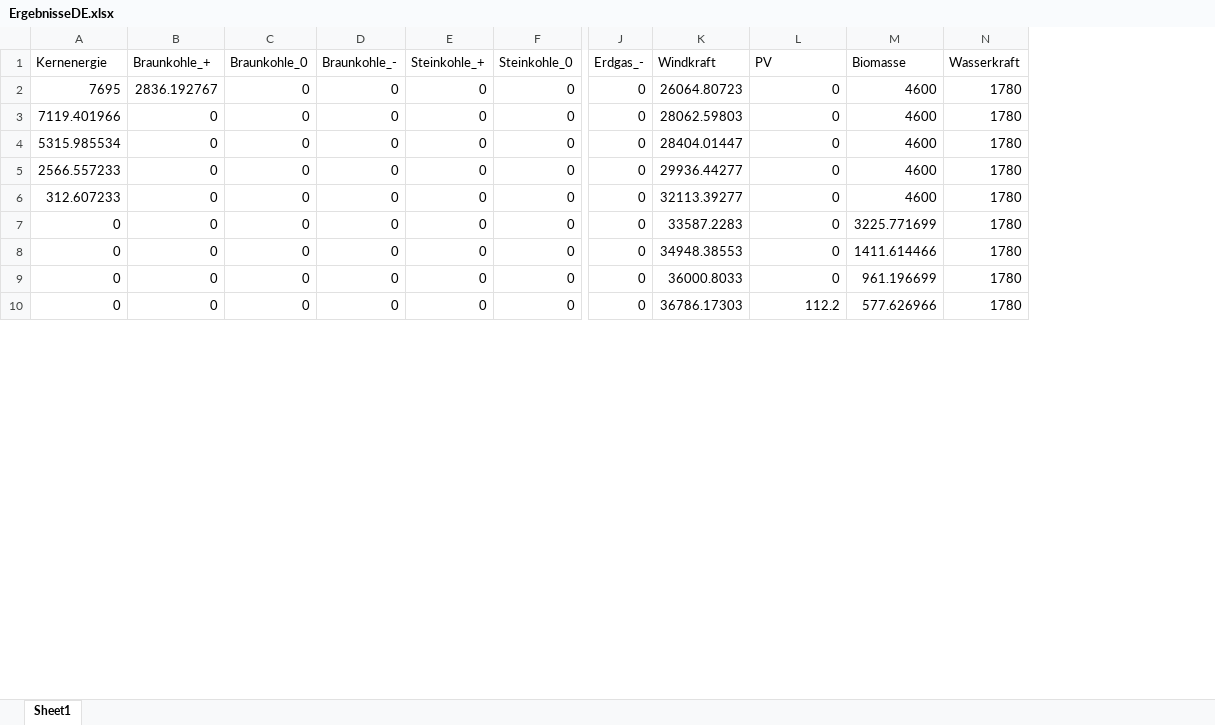
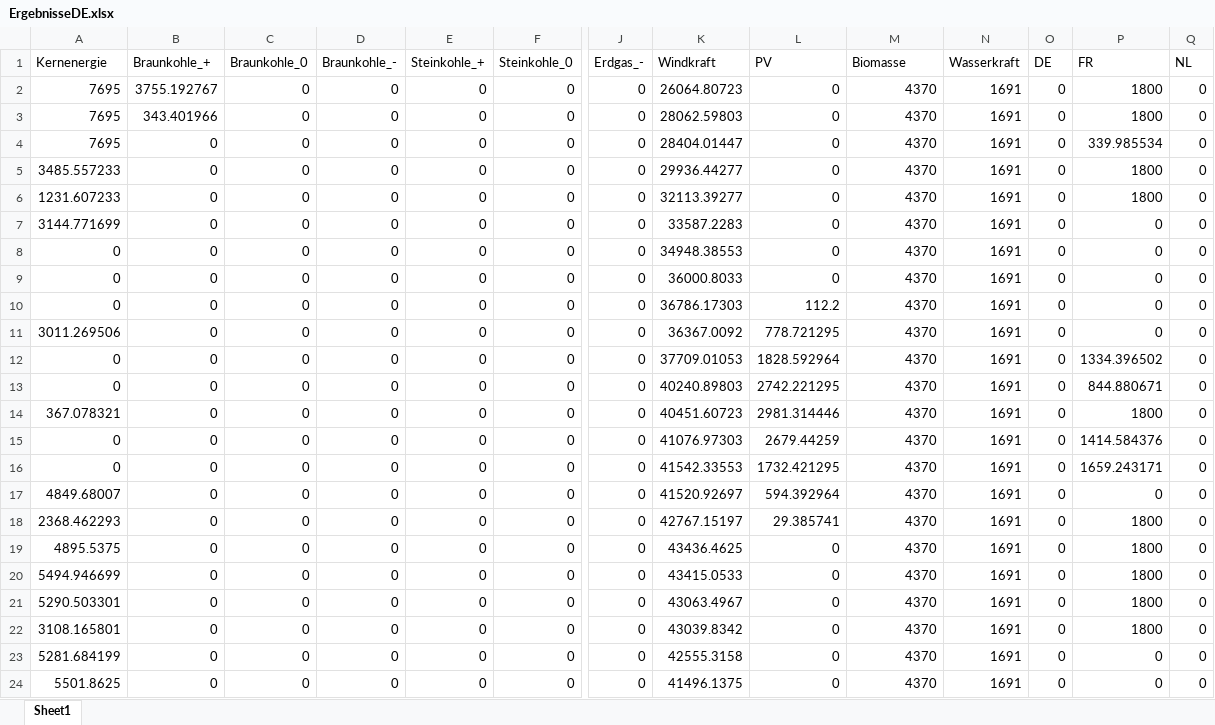
Before and after one commit to Miriamhuetter/EWI-Einstiegsmodel, an Excel workbook: ErgebnisseDE.xlsx, sheet Sheet1, drawn as a sheet; only a part is shown, gaps mark what is left out; values as stored, in another font and other column widths than the file's, no borders; rows hold the shown columns only; the diff covers the shown part only; the diff names each change by its address in the sheet, - before the commit and + after, or states it on an @@ line.

```diff
--- a/ErgebnisseDE.xlsx (sheet Sheet1)
+++ b/ErgebnisseDE.xlsx (sheet Sheet1)
+column O (DE), rows 2-10: all 0
+column P (FR), rows 2-10: 1800 | 1800 | 339.985534 | 1800 | 1800 | 0 | 0 | 0 | 0
+column Q (NL), rows 2-10: all 0
-B2 (Braunkohle_+): 2836.192767
+B2 (Braunkohle_+): 3755.192767
-M2:M6 (Biomasse): 4600
+M2:M6 (Biomasse): 4370
-N2:N10 (Wasserkraft): 1780
+N2:N10 (Wasserkraft): 1691
-A3 (Kernenergie): 7119.401966
+A3 (Kernenergie): 7695
-B3 (Braunkohle_+): 0
+B3 (Braunkohle_+): 343.401966
-A4 (Kernenergie): 5315.985534
+A4 (Kernenergie): 7695
-A5 (Kernenergie): 2566.557233
+A5 (Kernenergie): 3485.557233
-A6 (Kernenergie): 312.607233
+A6 (Kernenergie): 1231.607233
-A7 (Kernenergie): 0
+A7 (Kernenergie): 3144.771699
-M7 (Biomasse): 3225.771699
+M7 (Biomasse): 4370
-M8 (Biomasse): 1411.614466
+M8 (Biomasse): 4370
-M9 (Biomasse): 961.196699
+M9 (Biomasse): 4370
-M10 (Biomasse): 577.626966
+M10 (Biomasse): 4370
+row 11: 3011.269506 | 0 | 0 | 0 | 0 | 0 | 0 | 36367.0092 | 778.721295 | 4370 | 1691 | 0 | 0 | 0
+row 12: 0 | 0 | 0 | 0 | 0 | 0 | 0 | 37709.01053 | 1828.592964 | 4370 | 1691 | 0 | 1334.396502 | 0
+row 13: 0 | 0 | 0 | 0 | 0 | 0 | 0 | 40240.89803 | 2742.221295 | 4370 | 1691 | 0 | 844.880671 | 0
+row 14: 367.078321 | 0 | 0 | 0 | 0 | 0 | 0 | 40451.60723 | 2981.314446 | 4370 | 1691 | 0 | 1800 | 0
+row 15: 0 | 0 | 0 | 0 | 0 | 0 | 0 | 41076.97303 | 2679.44259 | 4370 | 1691 | 0 | 1414.584376 | 0
+row 16: 0 | 0 | 0 | 0 | 0 | 0 | 0 | 41542.33553 | 1732.421295 | 4370 | 1691 | 0 | 1659.243171 | 0
+row 17: 4849.68007 | 0 | 0 | 0 | 0 | 0 | 0 | 41520.92697 | 594.392964 | 4370 | 1691 | 0 | 0 | 0
+row 18: 2368.462293 | 0 | 0 | 0 | 0 | 0 | 0 | 42767.15197 | 29.385741 | 4370 | 1691 | 0 | 1800 | 0
+row 19: 4895.5375 | 0 | 0 | 0 | 0 | 0 | 0 | 43436.4625 | 0 | 4370 | 1691 | 0 | 1800 | 0
+row 20: 5494.946699 | 0 | 0 | 0 | 0 | 0 | 0 | 43415.0533 | 0 | 4370 | 1691 | 0 | 1800 | 0
+row 21: 5290.503301 | 0 | 0 | 0 | 0 | 0 | 0 | 43063.4967 | 0 | 4370 | 1691 | 0 | 1800 | 0
+row 22: 3108.165801 | 0 | 0 | 0 | 0 | 0 | 0 | 43039.8342 | 0 | 4370 | 1691 | 0 | 1800 | 0
+row 23: 5281.684199 | 0 | 0 | 0 | 0 | 0 | 0 | 42555.3158 | 0 | 4370 | 1691 | 0 | 0 | 0
+row 24: 5501.8625 | 0 | 0 | 0 | 0 | 0 | 0 | 41496.1375 | 0 | 4370 | 1691 | 0 | 0 | 0
```
Also changed, not shown: 3 edited cells elsewhere in this sheet, ErgebnisseFR.xlsx, ErgebnisseNL.xlsx, 2 other files.
